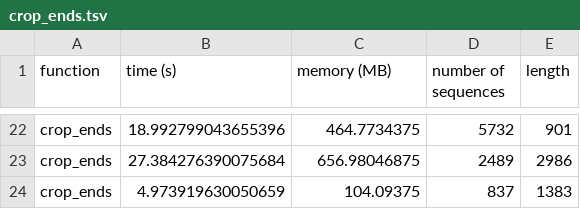
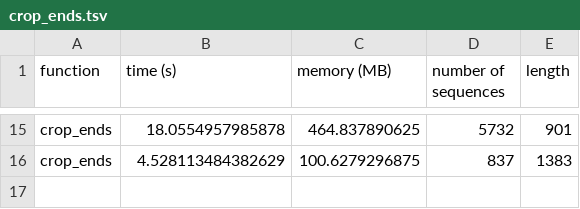
Before and after one commit to KatyBrown/CIAlign, a TSV file: benchmarking/time_and_memory/crop_ends.tsv, drawn as a sheet; only a part is shown, gaps mark what is left out; removed rows and columns are numbered as before the commit, all else as after; the diff covers the shown part only; the diff names each change by its address in the sheet, - before the commit and + after, or states it on an @@ line.

```diff
--- a/benchmarking/time_and_memory/crop_ends.tsv
+++ b/benchmarking/time_and_memory/crop_ends.tsv
-B15 (time (s)): 18.992799043655396
+B15 (time (s)): 18.0554957985878
-C15 (memory (MB)): 464.7734375
+C15 (memory (MB)): 464.837890625
-row 23: crop_ends | 27.384276390075684 | 656.98046875 | 2489 | 2986
-B16 (time (s)): 4.973919630050659
+B16 (time (s)): 4.528113484382629
-C16 (memory (MB)): 104.09375
+C16 (memory (MB)): 100.6279296875
```
Also changed, not shown: 6 added rows, 13 removed rows and 13 edited cells elsewhere in this file, benchmarking/time_and_memory/miniali.tsv, benchmarking/time_and_memory/remove_divergent.tsv, 3 other files.
